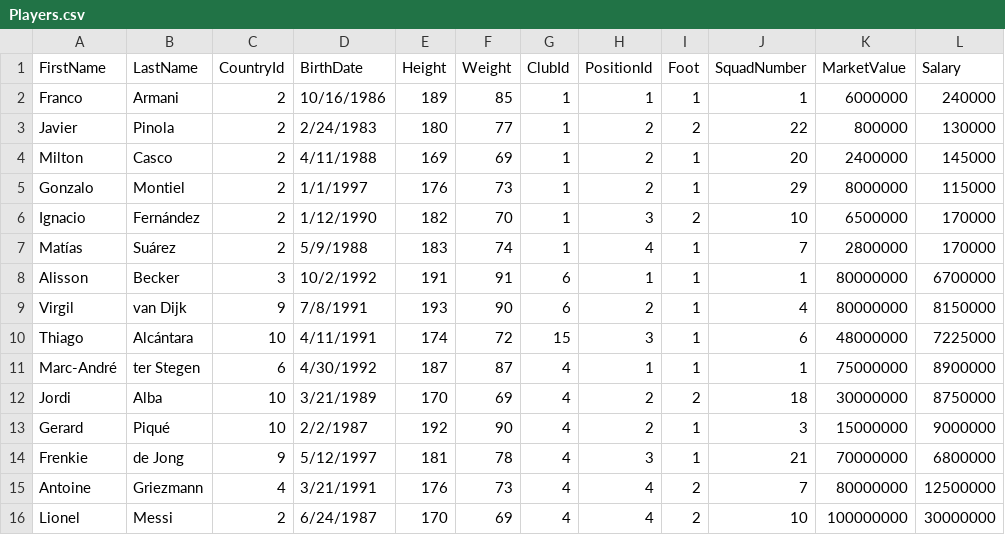
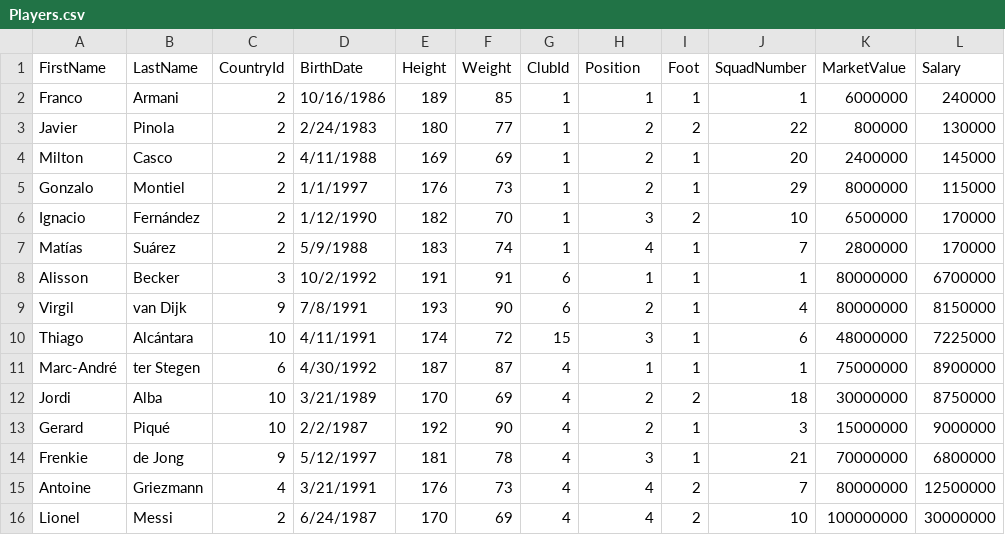
Before and after one commit to ampr64/FootieManager, a CSV file: src/Infrastructure/Persistence/Seed/Data/Players.csv, drawn as a sheet; only a part is shown; the diff names each change by its address in the sheet, - before the commit and + after, or states it on an @@ line.

```diff
--- a/src/Infrastructure/Persistence/Seed/Data/Players.csv
+++ b/src/Infrastructure/Persistence/Seed/Data/Players.csv
-H1: PositionId
+H1: Position
```
Also changed, not shown: src/Infrastructure/Persistence/Seed/Data/Leagues.csv, 12 other files.
